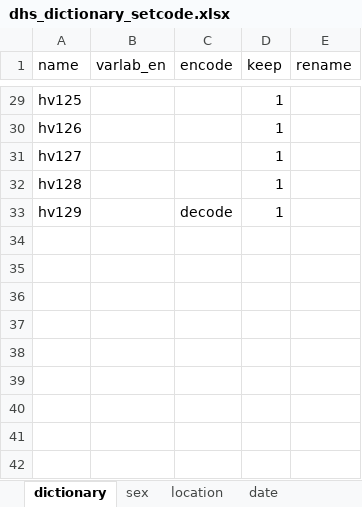
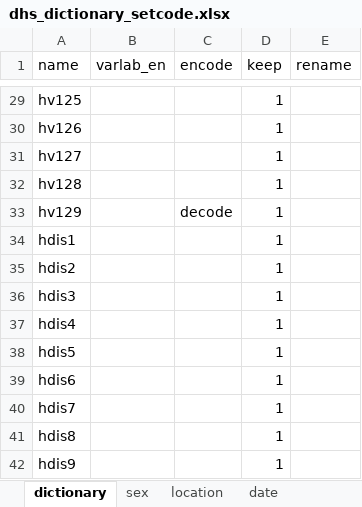
Before and after one commit to global-education-monitoring-report/wide2020, an Excel workbook: wide_pipeline/dhs_dictionary_setcode.xlsx, sheet dictionary, drawn as a sheet; only a part is shown, gaps mark what is left out; values as stored, in another font and other column widths than the file's, no borders; the diff names each change by its address in the sheet, - before the commit and + after, or states it on an @@ line.

```diff
--- a/wide_pipeline/dhs_dictionary_setcode.xlsx (sheet dictionary)
+++ b/wide_pipeline/dhs_dictionary_setcode.xlsx (sheet dictionary)
+row 34: hdis1 |  |  | 1
+row 35: hdis2 |  |  | 1
+row 36: hdis3 |  |  | 1
+row 37: hdis4 |  |  | 1
+row 38: hdis5 |  |  | 1
+row 39: hdis6 |  |  | 1
+row 40: hdis7 |  |  | 1
+row 41: hdis8 |  |  | 1
+row 42: hdis9 |  |  | 1
```
Also changed, not shown: 6 other files.
